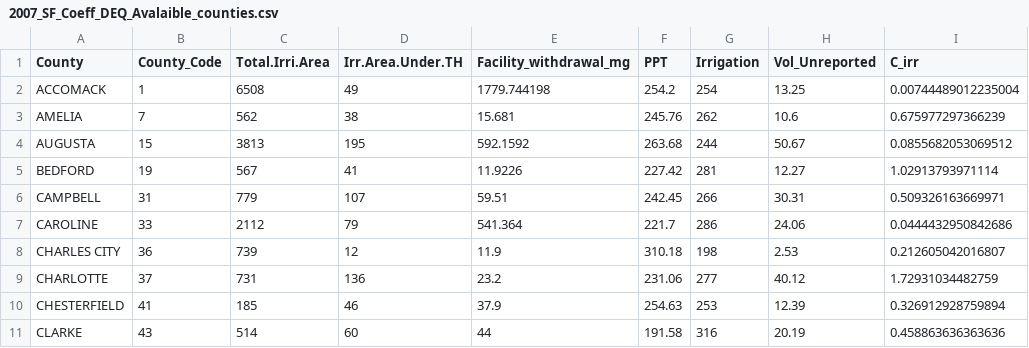
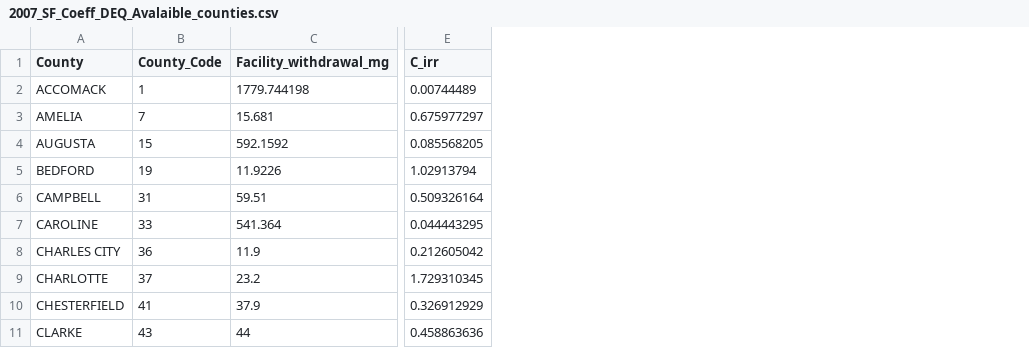
Before and after one commit to HARPgroup/WUDR, a CSV file: Output_Tables/2007_SF_Coeff_DEQ_Avalaible_counties.csv, drawn as a sheet; only a part is shown, gaps mark what is left out; removed rows and columns are numbered as before the commit, all else as after; the diff names each change by its address in the sheet, - before the commit and + after, or states it on an @@ line.

Commit message:
Unreported Coefficent files

```diff
--- a/Output_Tables/2007_SF_Coeff_DEQ_Avalaible_counties.csv
+++ b/Output_Tables/2007_SF_Coeff_DEQ_Avalaible_counties.csv
-column C (Total.Irri.Area), rows 2-11: 6508 | 562 | 3813 | 567 | 779 | 2112 | 739 | 731 | 185 | 514
-column D (Irr.Area.Under.TH), rows 2-11: 49 | 38 | 195 | 41 | 107 | 79 | 12 | 136 | 46 | 60
-column F (PPT), rows 2-11: 254.2 | 245.76 | 263.68 | 227.42 | 242.45 | 221.7 | 310.18 | 231.06 | 254.63 | 191.58
-column G (Irrigation), rows 2-11: 254 | 262 | 244 | 281 | 266 | 286 | 198 | 277 | 253 | 316
-column H (Vol_Unreported), rows 2-11: 13.25 | 10.6 | 50.67 | 12.27 | 30.31 | 24.06 | 2.53 | 40.12 | 12.39 | 20.19
-column I (C_irr), rows 2-11: 0.00744489012235004 | 0.675977297366239 | 0.0855682053069512 | 1.02913793971114 | 0.509326163669971 | 0.0444432950842686 | 0.212605042016807 | 1.72931034482759 | 0.326912928759894 | 0.458863636363636
+column E (C_irr), rows 2-11: 0.00744489 | 0.675977297 | 0.085568205 | 1.02913794 | 0.509326164 | 0.044443295 | 0.212605042 | 1.729310345 | 0.326912929 | 0.458863636
```
Also changed, not shown: 3 other files.
